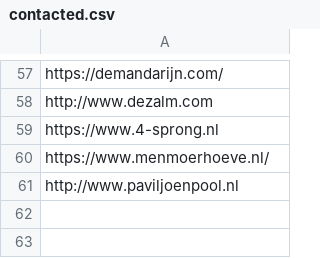
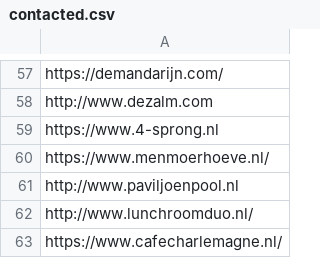
Before and after one commit to gaspixxx1-create/website-outreach, a CSV file: contacted.csv, drawn as a sheet; only a part is shown, gaps mark what is left out; the diff names each change by its address in the sheet, - before the commit and + after, or states it on an @@ line.

Commit message:
Campaign checkpoint: pass 2 (restaurant/NL): 2 found, 20/20 total

```diff
--- a/contacted.csv
+++ b/contacted.csv
+row 62: http://www.lunchroomduo.nl/
+row 63: https://www.cafecharlemagne.nl/
```
